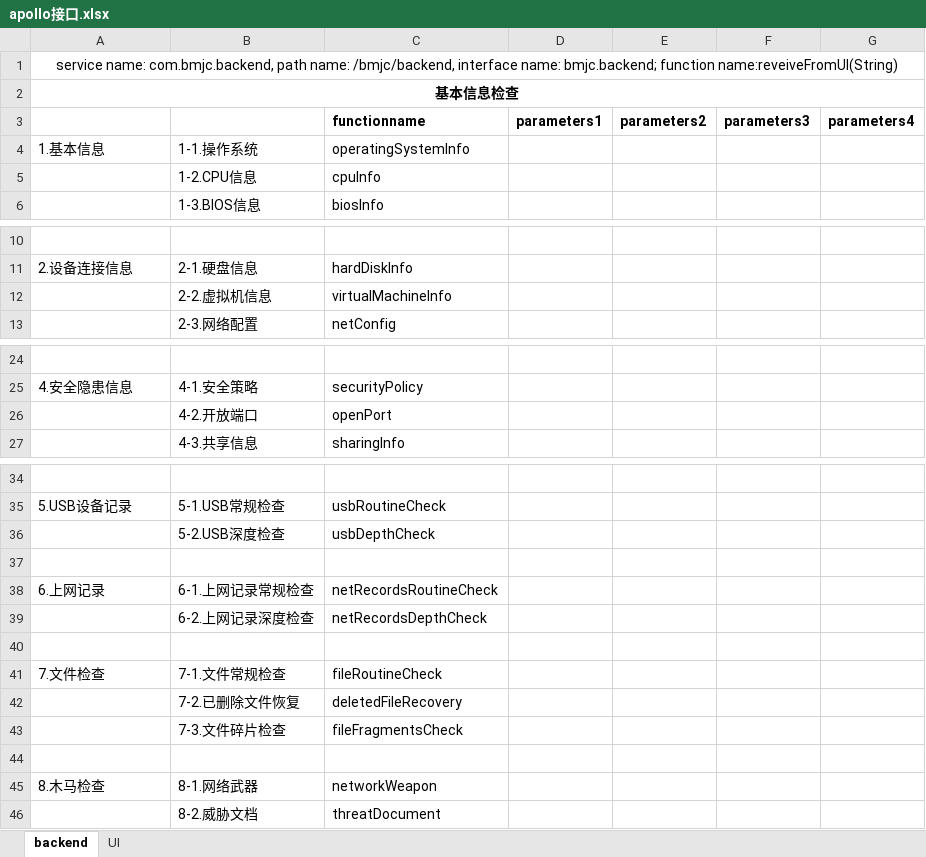
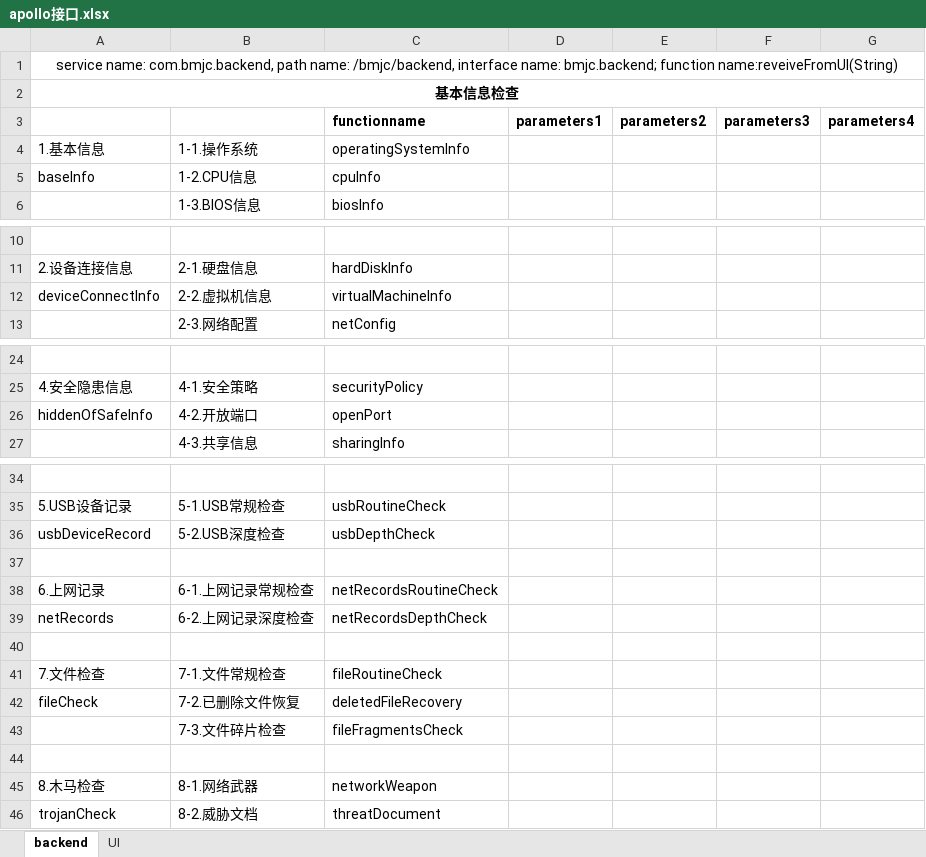
Before and after one commit to rsyuxiangyang/apollo-backends, an Excel workbook: 接口/apollo接口.xlsx, sheet backend, drawn as a sheet; only a part is shown, gaps mark what is left out; values as stored, in another font and other column widths than the file's, no borders; the diff names each change by its address in the sheet, - before the commit and + after, or states it on an @@ line.

```diff
--- a/接口/apollo接口.xlsx (sheet backend)
+++ b/接口/apollo接口.xlsx (sheet backend)
-A5: (empty)
+A5: baseInfo
-A12: (empty)
+A12: deviceConnectInfo
-A26: (empty)
+A26: hiddenOfSafeInfo
-A36: (empty)
+A36: usbDeviceRecord
-A39: (empty)
+A39: netRecords
-A42: (empty)
+A42: fileCheck
-A46: (empty)
+A46: trojanCheck
```
Also changed, not shown: 50 other files.
